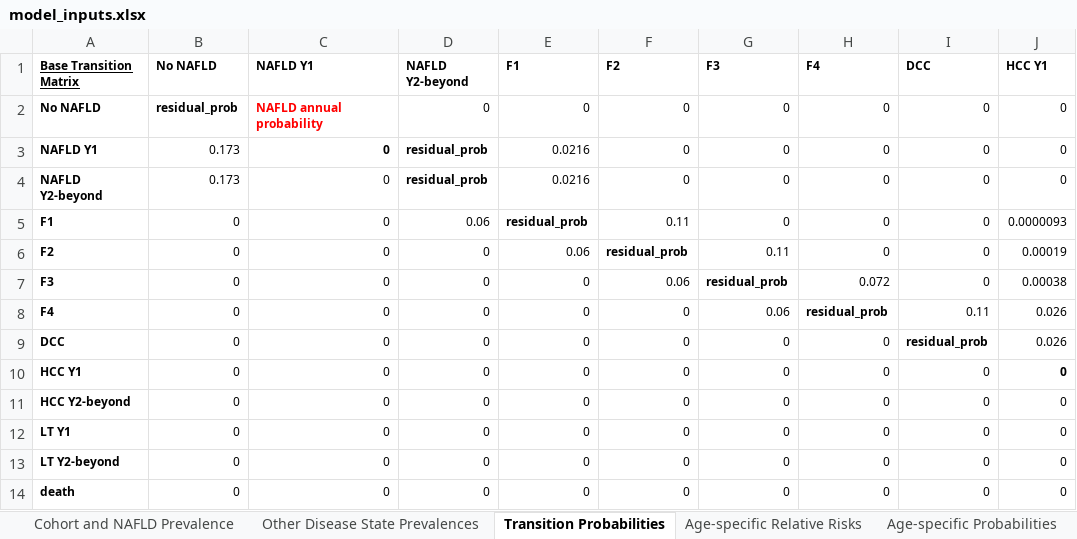
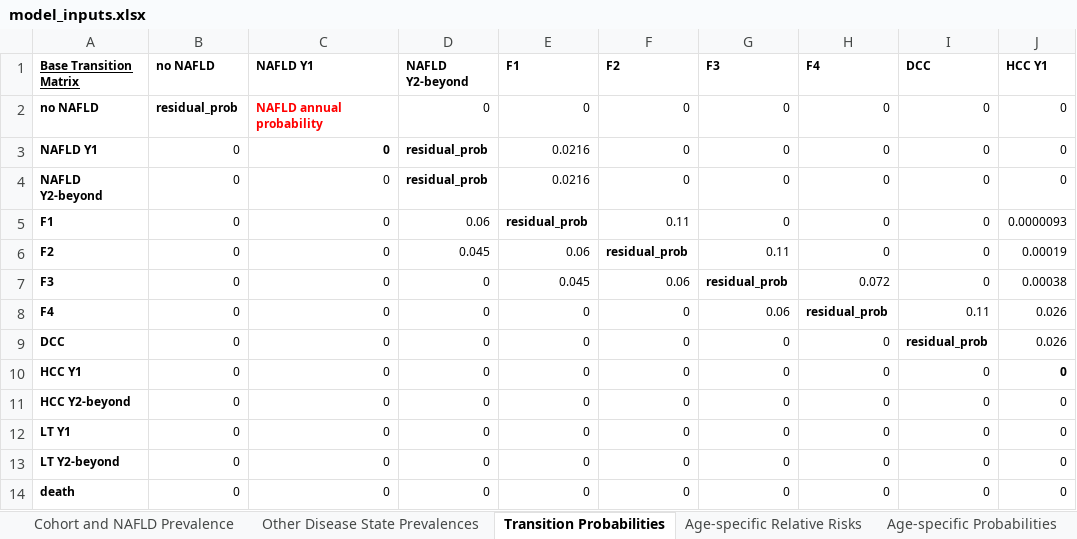
Before and after one commit to schneider10/nafld_model, an Excel workbook: model_inputs.xlsx, sheet Transition Probabilities, drawn as a sheet; only a part is shown; values as stored, in another font and other column widths than the file's, no borders; the diff names each change by its address in the sheet, - before the commit and + after, or states it on an @@ line.

Commit message:
Added updated model inputs and generation of oca and bariatric transition matrices.

```diff
--- a/model_inputs.xlsx (sheet Transition Probabilities)
+++ b/model_inputs.xlsx (sheet Transition Probabilities)
-B1: No NAFLD
+B1: no NAFLD
-A2 (Base Transition Matrix): No NAFLD
+A2 (Base Transition Matrix): no NAFLD
-B3:B4 (no NAFLD): 0.173
+B3:B4 (no NAFLD): 0
-D6 (NAFLD Y2-beyond): 0
+D6 (NAFLD Y2-beyond): 0.045
-E7 (F1): 0
+E7 (F1): 0.045
```
Also changed, not shown: sheet Health Scoring and Costing, sheet Disease-specific Mortality Risk, other sheet tabs, 9 other files.
